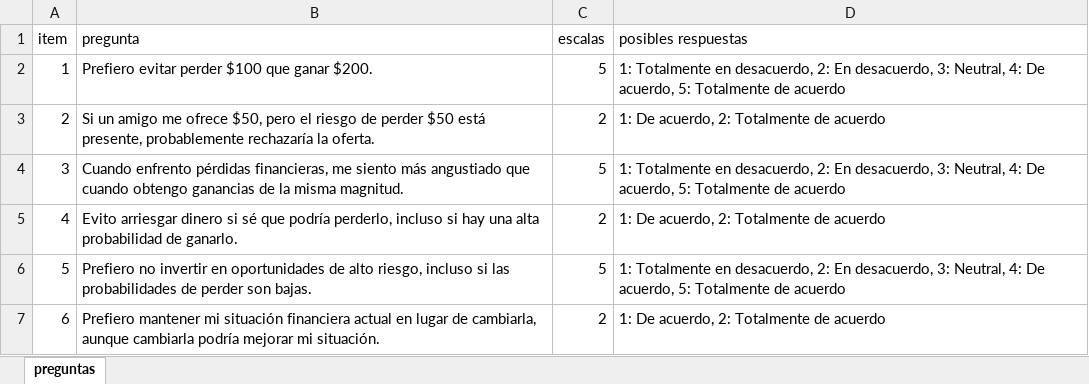
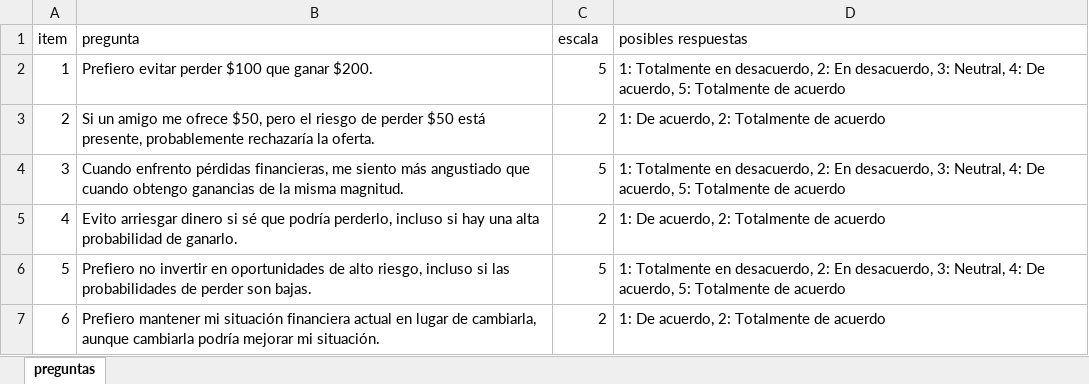
Before and after one commit to ChuchuSalazar/encuesta, an Excel workbook: preguntas.xlsx, sheet preguntas, drawn as a sheet; only a part is shown; values as stored, in another font and other column widths than the file's, no borders; the diff names each change by its address in the sheet, - before the commit and + after, or states it on an @@ line.

Commit message:
Add files via upload

```diff
--- a/preguntas.xlsx (sheet preguntas)
+++ b/preguntas.xlsx (sheet preguntas)
-C1: escalas
+C1: escala
```
